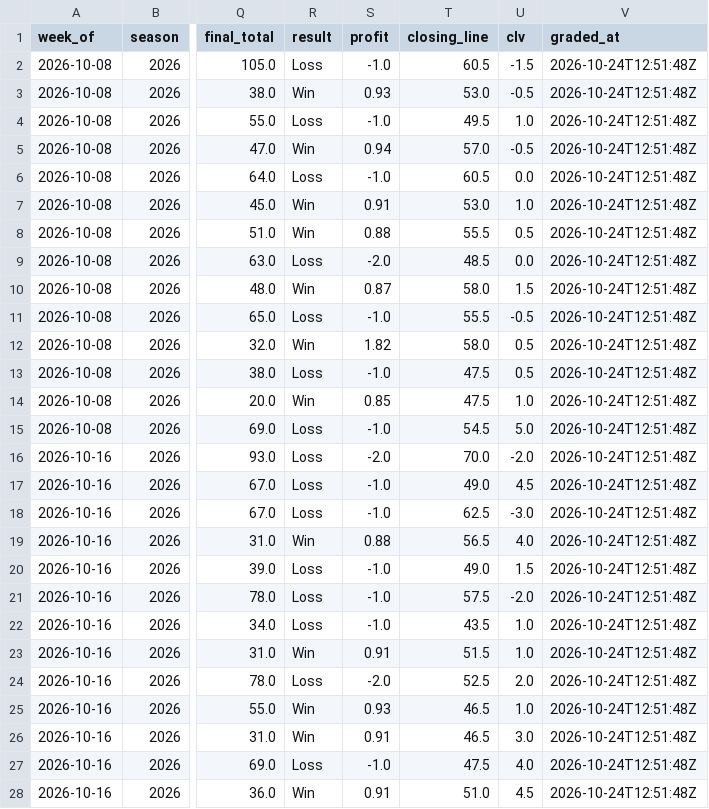
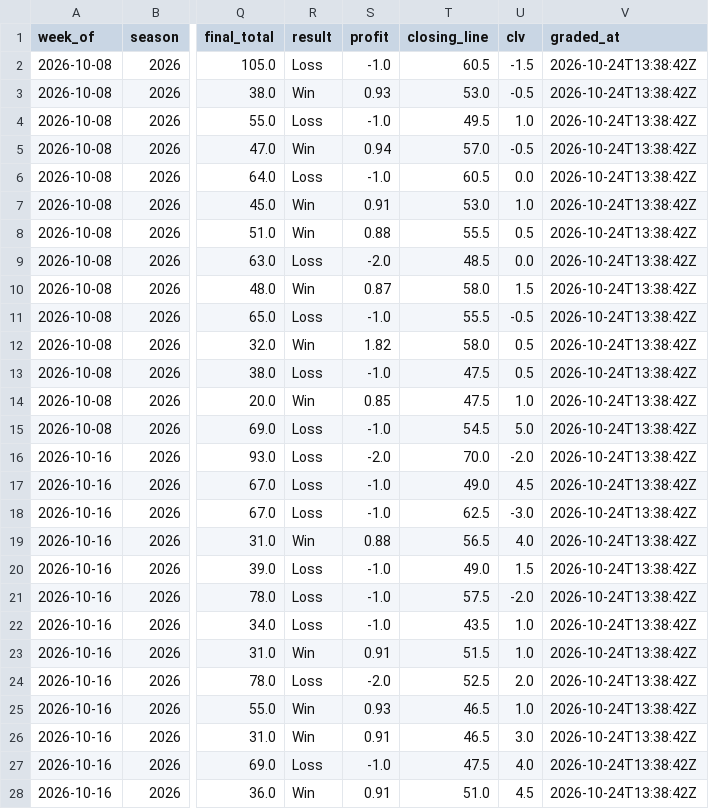
Before and after one commit to beauvardion/cfb_bets_site, a CSV file: results.csv, drawn as a sheet; only a part is shown, gaps mark what is left out; the diff covers the shown part only; the diff names each change by its address in the sheet, - before the commit and + after, or states it on an @@ line.

```diff
--- a/results.csv
+++ b/results.csv
-V2:V28 (graded_at): 2026-10-24T12:51:48Z
+V2:V28 (graded_at): 2026-10-24T13:38:42Z
```
Also changed, not shown: 16 edited cells elsewhere in this file.
